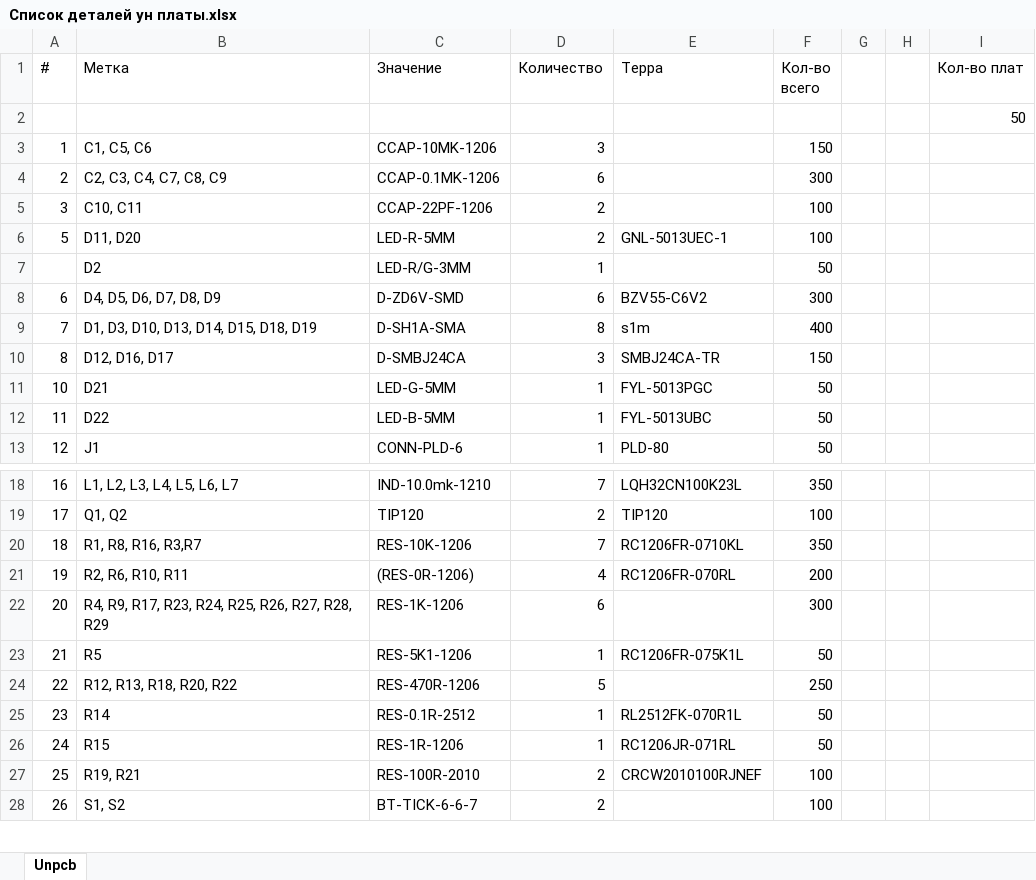
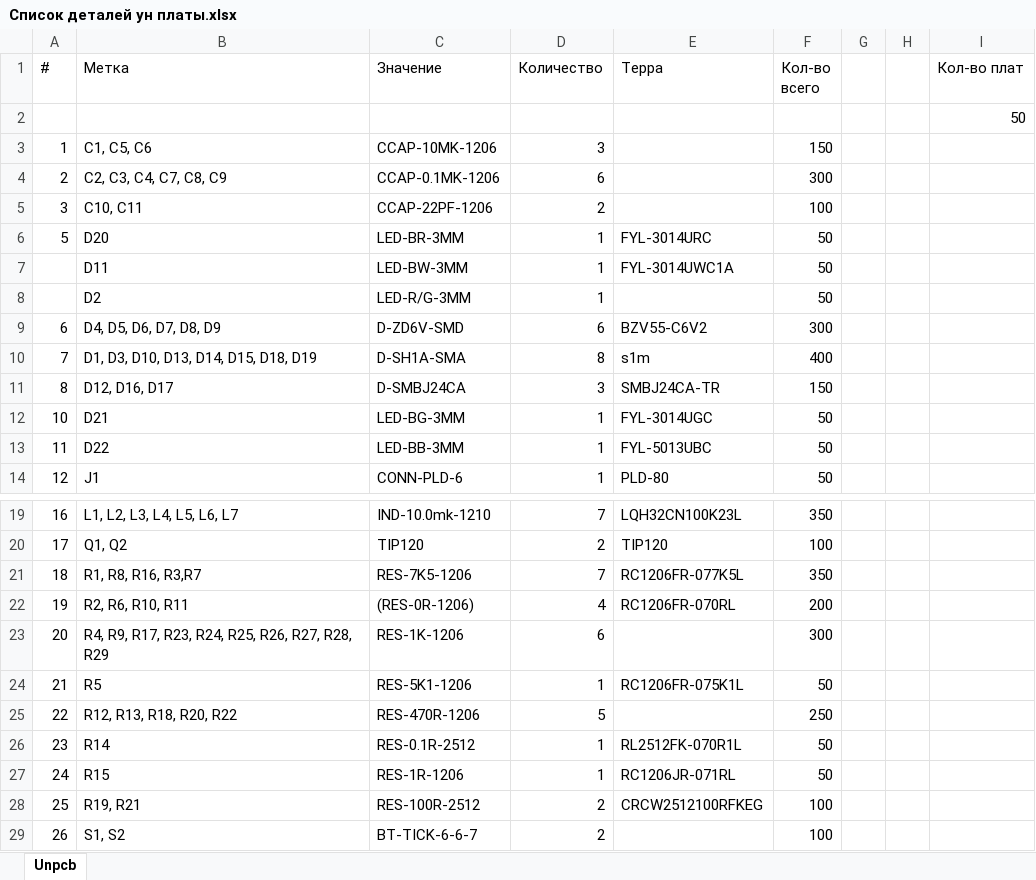
Before and after one commit to Lifemotion/Bwl.GenericAvrPcb, an Excel workbook: Сборка ун. платы/Список деталей ун платы.xlsx, sheet Unpcb, drawn as a sheet; only a part is shown, gaps mark what is left out; values as stored, in another font and other column widths than the file's, no borders; addresses are those after the commit; the diff names each change by its address in the sheet, - before the commit and + after, or states it on an @@ line.

```diff
--- a/Сборка ун. платы/Список деталей ун платы.xlsx (sheet Unpcb)
+++ b/Сборка ун. платы/Список деталей ун платы.xlsx (sheet Unpcb)
-B6 (Метка): D11, D20
+B6 (Метка): D20
-C6 (Значение): LED-R-5MM
+C6 (Значение): LED-BR-3MM
-D6 (Количество): 2
+D6 (Количество): 1
-E6 (Терра): GNL-5013UEC-1
+E6 (Терра): FYL-3014URC
-F6 (Кол-во всего): 100
+F6 (Кол-во всего): 50
+row 7:  | D11 | LED-BW-3MM | 1 | FYL-3014UWC1A | 50
-C12 (Значение): LED-G-5MM
+C12 (Значение): LED-BG-3MM
-E12 (Терра): FYL-5013PGC
+E12 (Терра): FYL-3014UGC
-C13 (Значение): LED-B-5MM
+C13 (Значение): LED-BB-3MM
-C21 (Значение): RES-10K-1206
+C21 (Значение): RES-7K5-1206
-E21 (Терра): RC1206FR-0710KL
+E21 (Терра): RC1206FR-077K5L
-C28 (Значение): RES-100R-2010
+C28 (Значение): RES-100R-2512
-E28 (Терра): CRCW2010100RJNEF
+E28 (Терра): CRCW2512100RFKEG
```
Also changed, not shown: formulas that keep their value, 2 other files.
